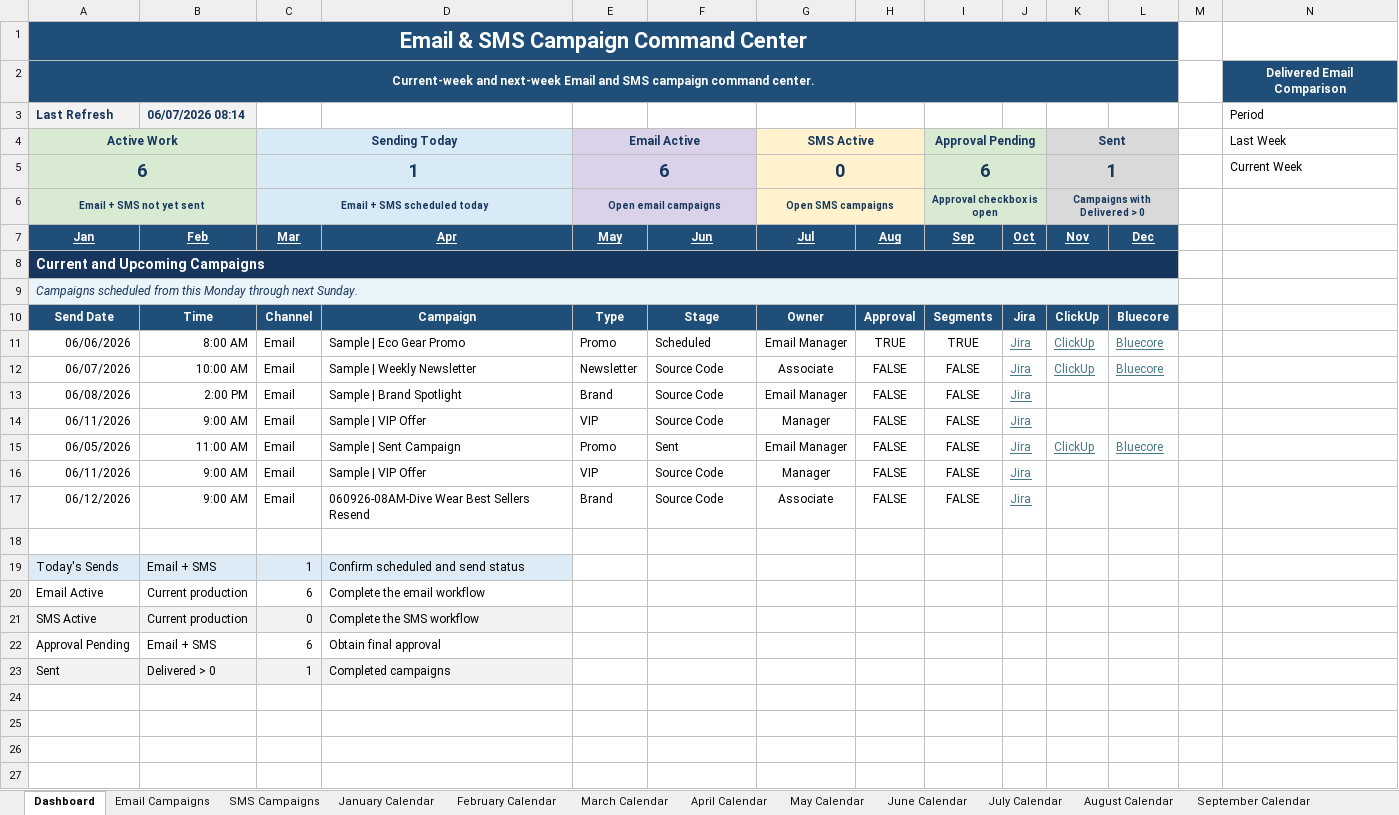
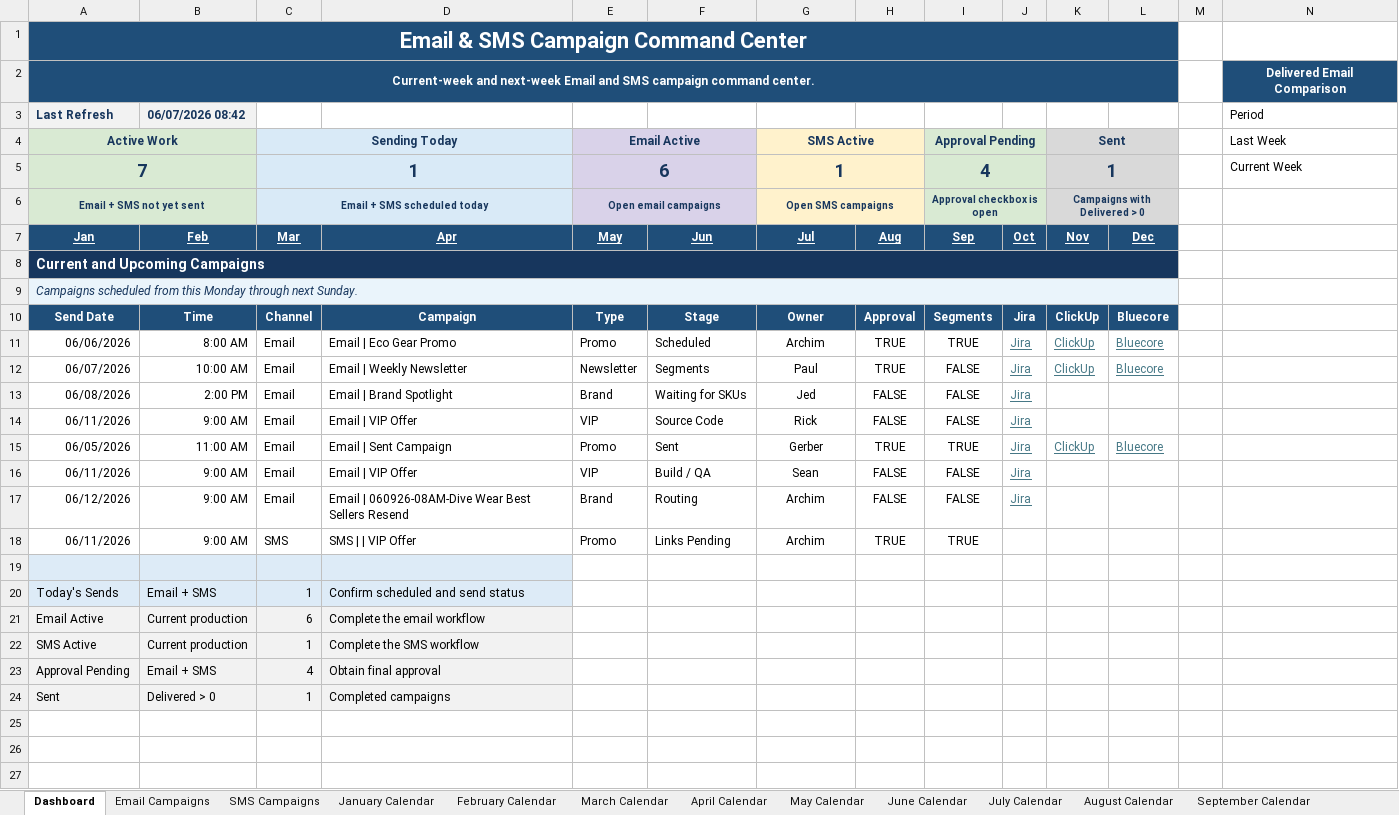
Before and after one commit to PaulAndre0809/System-Production-Adorama, an Excel workbook: Production Tracker/Email & SMS Campaign Tracker.xlsm, sheet Dashboard, drawn as a sheet; only a part is shown; values as stored, in another font and other column widths than the file's, no borders; conditional formats and table styles not drawn; removed rows and columns are numbered as before the commit, all else as after; rows hold the shown columns only; the diff names each change by its address in the sheet, - before the commit and + after, or states it on an @@ line.

Commit message:
fix(Production Tracker): update Email & SMS Campaign Tracker macros and data

```diff
--- a/Production Tracker/Email & SMS Campaign Tracker.xlsm (sheet Dashboard)
+++ b/Production Tracker/Email & SMS Campaign Tracker.xlsm (sheet Dashboard)
-B3: 06/07/2026 08:14
+B3: 06/07/2026 08:42
-A5 (Last Refresh): 6
+A5 (Last Refresh): 7
-G5: 0
+G5: 1
-I5: 6
+I5: 4
-D11: Sample | Eco Gear Promo
+D11: Email | Eco Gear Promo
-G11: Email Manager
+G11: Archim
-D12: Sample | Weekly Newsletter
+D12: Email | Weekly Newsletter
-F12: Source Code
+F12: Segments
-G12: Associate
+G12: Paul
-H12: FALSE
+H12: TRUE
-D13: Sample | Brand Spotlight
+D13: Email | Brand Spotlight
-F13: Source Code
+F13: Waiting for SKUs
-G13: Email Manager
+G13: Jed
-D14: Sample | VIP Offer
+D14: Email | VIP Offer
-G14: Manager
+G14: Rick
-D15: Sample | Sent Campaign
+D15: Email | Sent Campaign
-G15: Email Manager
+G15: Gerber
-H15: FALSE
+H15: TRUE
-I15: FALSE
+I15: TRUE
-D16: Sample | VIP Offer
+D16: Email | VIP Offer
-F16: Source Code
+F16: Build / QA
-G16: Manager
+G16: Sean
-D17: 060926-08AM-Dive Wear Best Sellers Resend
+D17: Email | 060926-08AM-Dive Wear Best Sellers Resend
-F17: Source Code
+F17: Routing
-G17: Associate
+G17: Archim
+row 18: 06/11/2026 | 9:00 AM | SMS | SMS | | VIP Offer | Promo | Links Pending | Archim | TRUE | TRUE
-A19:D19 fill: none
+A19:D19 fill: #DDEBF7
-A21:D21 fill: none
+A21:D21 fill: #F2F2F2
-C22: 0
+C22: 1
-A23:D23 fill: none
+A23:D23 fill: #F2F2F2
-C23: 6
+C23: 4
-row 24: (empty)
```
Also changed, not shown: sheet Email Campaigns, sheet SMS Campaigns, sheet June Calendar.
